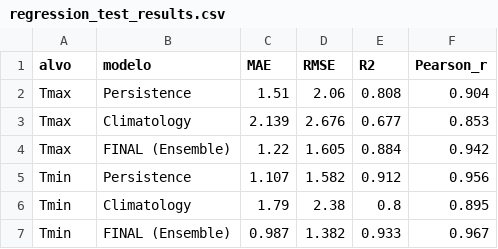
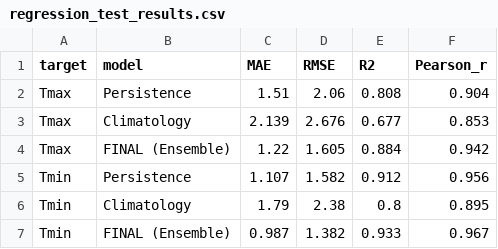
Before and after one commit to ThiagoHF31/machine_learning_work, a CSV file: results/regression_test_results.csv, drawn as a sheet.

```diff
--- a/results/regression_test_results.csv
+++ b/results/regression_test_results.csv
@@ -1,2 +1,2 @@
-alvo,modelo,MAE,RMSE,R2,Pearson_r
+target,model,MAE,RMSE,R2,Pearson_r
 Tmax,Persistence,1.51,2.06,0.808,0.904
```
Also changed, not shown: results/regression_validation_results.csv, 17 other files.
